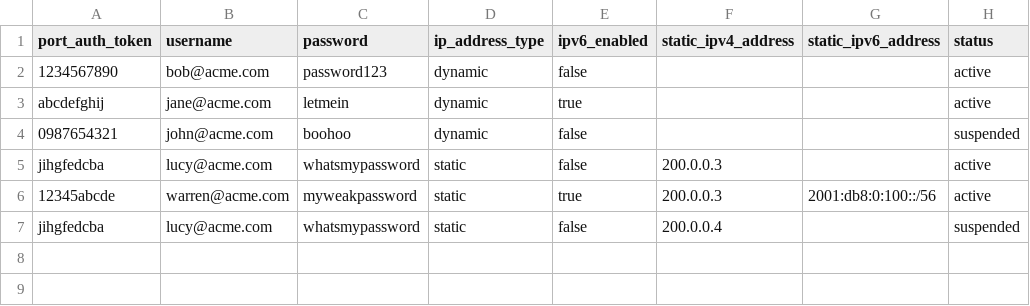
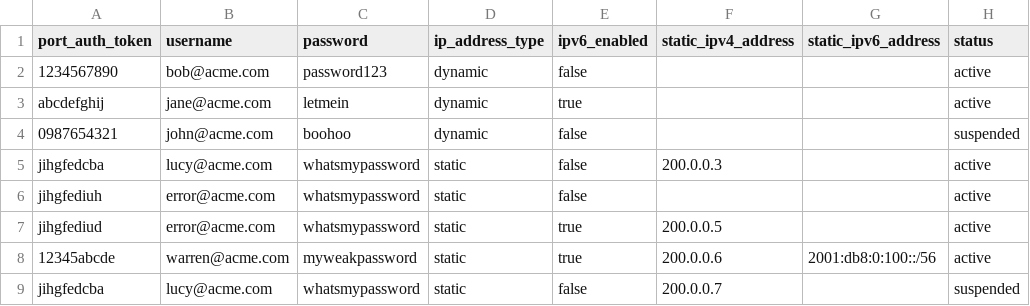
Before and after one commit to LorneCurrie/file-importer, a CSV file: seed/test_radius_data.csv, drawn as a sheet.

Commit message:
Added test, and clean up tasks
Added more tests
Added inkoke script to be run from yarn
Added cleanup tasks to track processed files and errors

```diff
--- a/seed/test_radius_data.csv
+++ b/seed/test_radius_data.csv
@@ -5,3 +5,5 @@ port_auth_token,username,password,ip_address_type,ipv6_enabled,static_ipv4_addre
 "jihgfedcba","lucy@acme.com","whatsmypassword","static",false,"200.0.0.3",,"active"
-"12345abcde","warren@acme.com","myweakpassword","static",true,"200.0.0.3","2001:db8:0:100::/56","active"
-"jihgfedcba","lucy@acme.com","whatsmypassword","static",false,"200.0.0.4",,"suspended"
+"jihgfediuh","error@acme.com","whatsmypassword","static",false,,,"active"
+"jihgfediud","error@acme.com","whatsmypassword","static",true,"200.0.0.5",,"active"
+"12345abcde","warren@acme.com","myweakpassword","static",true,"200.0.0.6","2001:db8:0:100::/56","active"
+"jihgfedcba","lucy@acme.com","whatsmypassword","static",false,"200.0.0.7",,"suspended"
```
Also changed, not shown: 13 other files.
